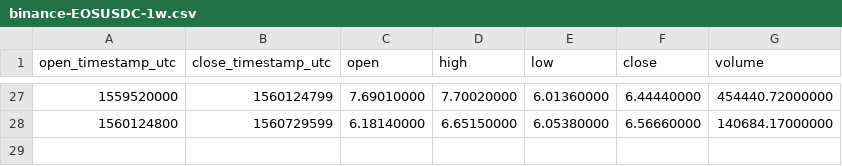
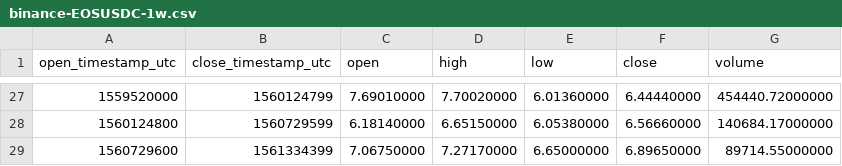
Before and after one commit to cryptobigbro/binance-EOSUSDC, a CSV file: binance-EOSUSDC-1w.csv, drawn as a sheet; only a part is shown, gaps mark what is left out.

```diff
--- a/binance-EOSUSDC-1w.csv
+++ b/binance-EOSUSDC-1w.csv
@@ -28 +28,2 @@ open_timestamp_utc,close_timestamp_utc,open,high,low,close,volume
 1560124800,1560729599,6.18140000,6.65150000,6.05380000,6.56660000,140684.17000000
+1560729600,1561334399,7.06750000,7.27170000,6.65000000,6.89650000,89714.55000000
```
Also changed, not shown: binance-EOSUSDC-1d.csv, binance-EOSUSDC-1h.csv.
